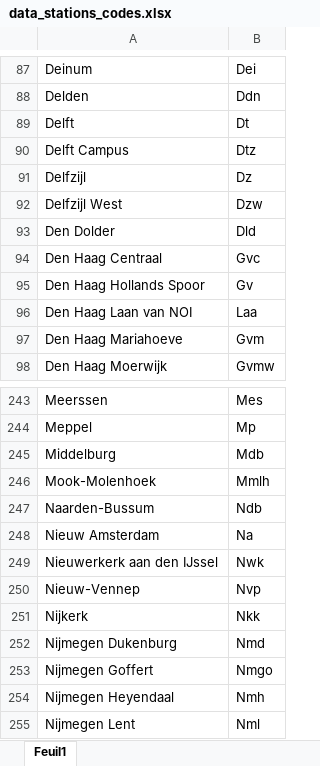
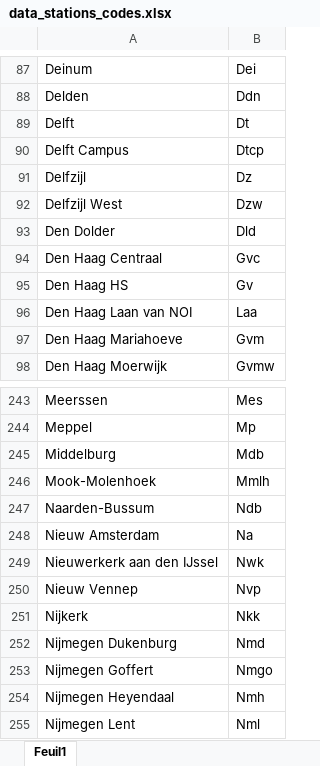
Before and after one commit to Merelkramer/Group2_NS, an Excel workbook: data/data_stations_codes.xlsx, sheet Feuil1, drawn as a sheet; only a part is shown, gaps mark what is left out; values as stored, in another font and other column widths than the file's, no borders; the diff names each change by its address in the sheet, - before the commit and + after, or states it on an @@ line.

Commit message:
modif data geometry

```diff
--- a/data/data_stations_codes.xlsx (sheet Feuil1)
+++ b/data/data_stations_codes.xlsx (sheet Feuil1)
-B90: Dtz
+B90: Dtcp
-A95: Den Haag Hollands Spoor
+A95: Den Haag HS
-A250: Nieuw-Vennep
+A250: Nieuw Vennep
```
Also changed, not shown: 1 other file.
